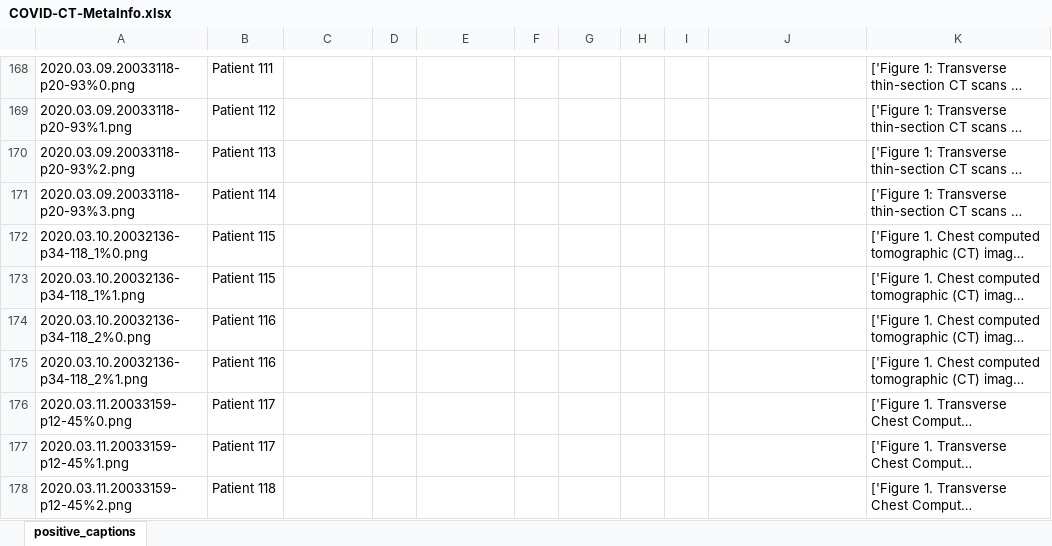
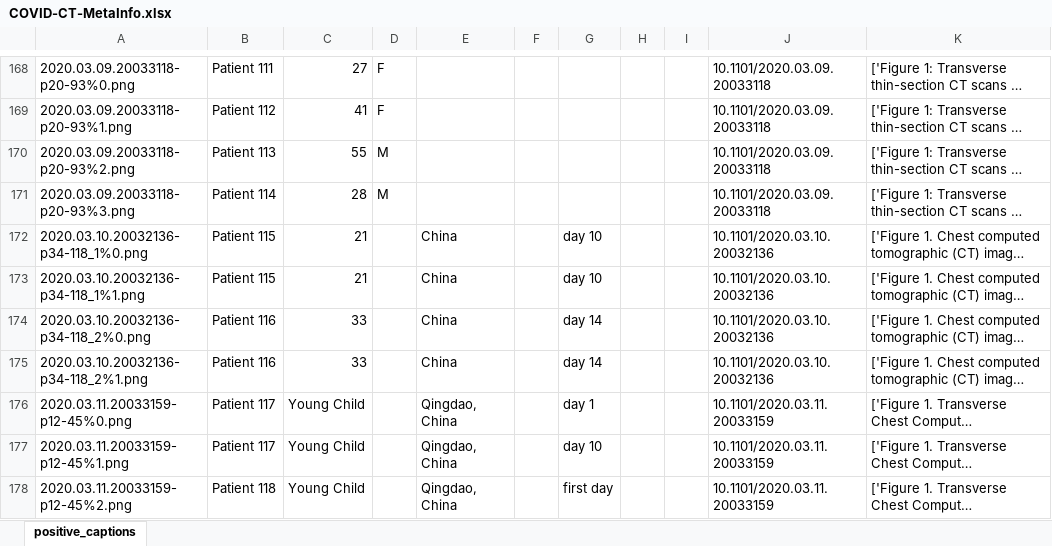
Before and after one commit to desaisrkr/https-github.com-UCSD-AI4H-COVID-CT, an Excel workbook: COVID-CT-MetaInfo.xlsx, sheet positive_captions, drawn as a sheet; only a part is shown, gaps mark what is left out; long unchanged cells end in …; values as stored, in another font and other column widths than the file's, no borders; the diff covers the shown part only; the diff names each change by its address in the sheet, - before the commit and + after, or states it on an @@ line.

```diff
--- a/COVID-CT-MetaInfo.xlsx (sheet positive_captions)
+++ b/COVID-CT-MetaInfo.xlsx (sheet positive_captions)
-C168: (empty)
+C168: 27
-D168:D169: (empty)
+D168:D169: F
-J168:J171: (empty)
+J168:J171: 10.1101/2020.03.09.20033118
-C169: (empty)
+C169: 41
-C170: (empty)
+C170: 55
-D170:D171: (empty)
+D170:D171: M
-C171: (empty)
+C171: 28
-C172:C173: (empty)
+C172:C173: 21
-E172:E175: (empty)
+E172:E175: China
-G172:G173: (empty)
+G172:G173: day 10
-J172:J175: (empty)
+J172:J175: 10.1101/2020.03.10.20032136
-C174:C175: (empty)
+C174:C175: 33
-G174:G175: (empty)
+G174:G175: day 14
-C176:C178: (empty)
+C176:C178: Young Child
-E176:E178: (empty)
+E176:E178: Qingdao, China
-G176: (empty)
+G176: day 1
-J176:J178: (empty)
+J176:J178: 10.1101/2020.03.11.20033159
-G177: (empty)
+G177: day 10
-G178: (empty)
+G178: first day
```
Also changed, not shown: 194 edited cells elsewhere in this sheet.
